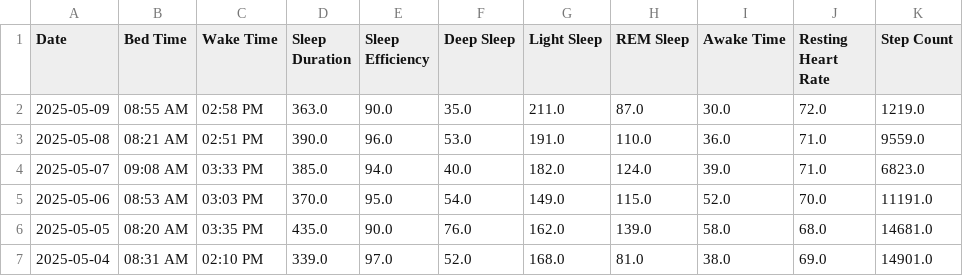
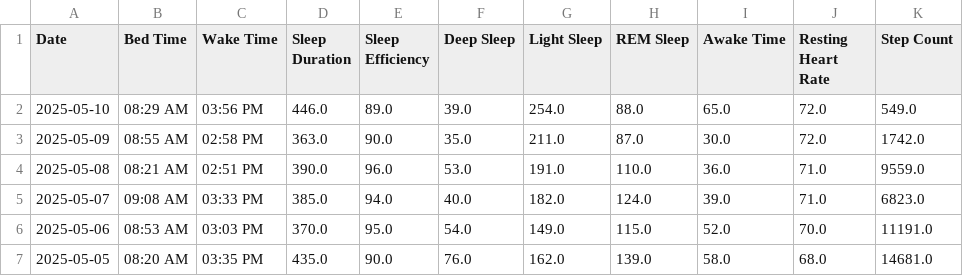
Before and after one commit to TeeLee987/gamingdays, a CSV file: speedrun_stats.csv, drawn as a sheet; only a part is shown; the shorter side is filled out with more unchanged rows.

Commit message:
Update Fitbit data

```diff
--- a/speedrun_stats.csv
+++ b/speedrun_stats.csv
@@ -1,3 +1,4 @@
 Date,Bed Time,Wake Time,Sleep Duration,Sleep Efficiency,Deep Sleep,Light Sleep,REM Sleep,Awake Time,Resting Heart Rate,Step Count
-2025-05-09,08:55 AM,02:58 PM,363.0,90.0,35.0,211.0,87.0,30.0,72.0,1219.0
+2025-05-10,08:29 AM,03:56 PM,446.0,89.0,39.0,254.0,88.0,65.0,72.0,549.0
+2025-05-09,08:55 AM,02:58 PM,363.0,90.0,35.0,211.0,87.0,30.0,72.0,1742.0
 2025-05-08,08:21 AM,02:51 PM,390.0,96.0,53.0,191.0,110.0,36.0,71.0,9559.0
```
